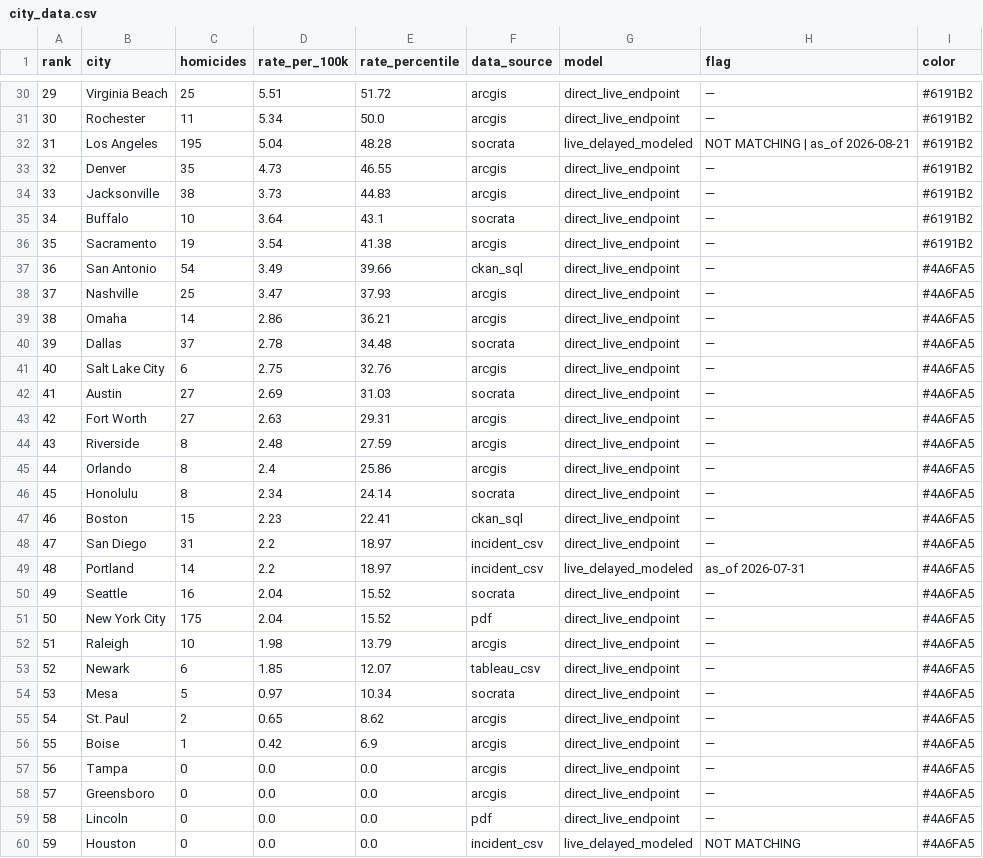
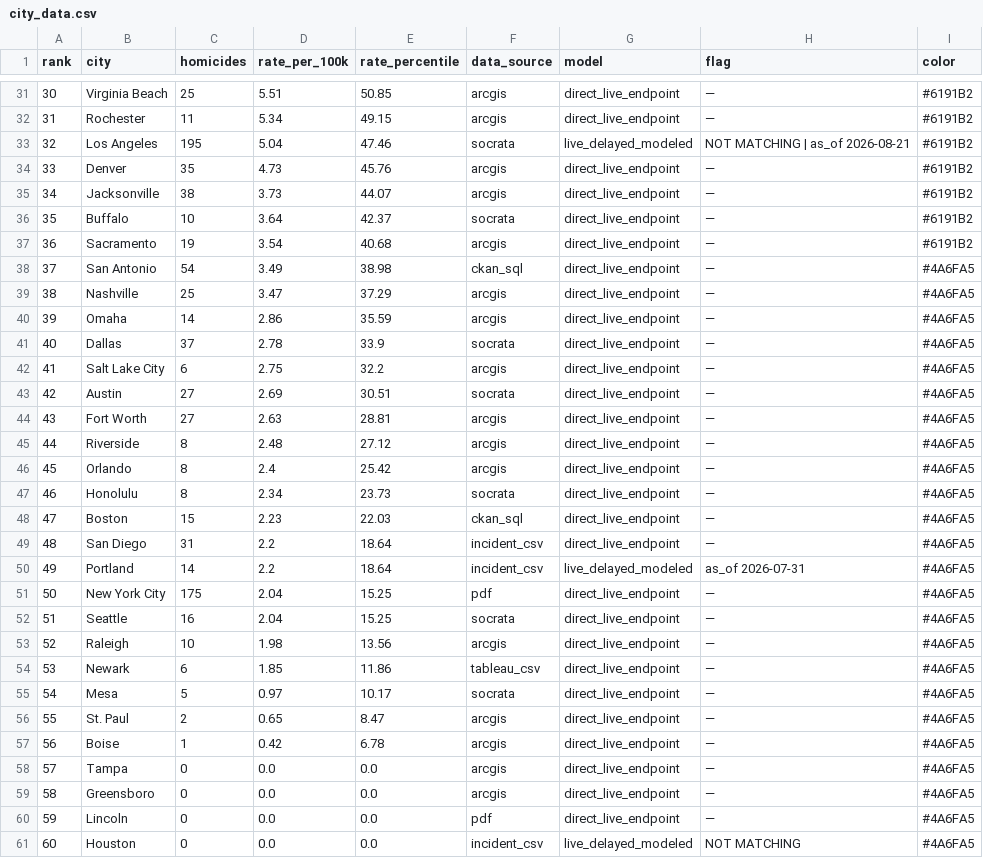
Before and after one commit to ro00archworkall/homicide_tracker, a CSV file: src/data/city_data.csv, drawn as a sheet; only a part is shown, gaps mark what is left out; removed rows and columns are numbered as before the commit, all else as after; the diff covers the shown part only; the diff names each change by its address in the sheet, - before the commit and + after, or states it on an @@ line.

```diff
--- a/src/data/city_data.csv
+++ b/src/data/city_data.csv
@@ column A (rank) renumbered between rows 31 and 61 @@
-E31 (rate_percentile): 51.72
+E31 (rate_percentile): 50.85
-E32 (rate_percentile): 50.0
+E32 (rate_percentile): 49.15
-E33 (rate_percentile): 48.28
+E33 (rate_percentile): 47.46
-E34 (rate_percentile): 46.55
+E34 (rate_percentile): 45.76
-E35 (rate_percentile): 44.83
+E35 (rate_percentile): 44.07
-E36 (rate_percentile): 43.1
+E36 (rate_percentile): 42.37
-E37 (rate_percentile): 41.38
+E37 (rate_percentile): 40.68
-E38 (rate_percentile): 39.66
+E38 (rate_percentile): 38.98
-E39 (rate_percentile): 37.93
+E39 (rate_percentile): 37.29
-E40 (rate_percentile): 36.21
+E40 (rate_percentile): 35.59
-E41 (rate_percentile): 34.48
+E41 (rate_percentile): 33.9
-E42 (rate_percentile): 32.76
+E42 (rate_percentile): 32.2
-E43 (rate_percentile): 31.03
+E43 (rate_percentile): 30.51
-E44 (rate_percentile): 29.31
+E44 (rate_percentile): 28.81
-E45 (rate_percentile): 27.59
+E45 (rate_percentile): 27.12
-E46 (rate_percentile): 25.86
+E46 (rate_percentile): 25.42
-E47 (rate_percentile): 24.14
+E47 (rate_percentile): 23.73
-E48 (rate_percentile): 22.41
+E48 (rate_percentile): 22.03
-E49:E50 (rate_percentile): 18.97
+E49:E50 (rate_percentile): 18.64
-row 50: 49 | Seattle | 16 | 2.04 | 15.52 | socrata | direct_live_endpoint | — | #4A6FA5
-E51 (rate_percentile): 15.52
+E51 (rate_percentile): 15.25
+row 52: 51 | Seattle | 16 | 2.04 | 15.25 | socrata | direct_live_endpoint | — | #4A6FA5
-E53 (rate_percentile): 13.79
+E53 (rate_percentile): 13.56
-E54 (rate_percentile): 12.07
+E54 (rate_percentile): 11.86
-E55 (rate_percentile): 10.34
+E55 (rate_percentile): 10.17
-E56 (rate_percentile): 8.62
+E56 (rate_percentile): 8.47
-E57 (rate_percentile): 6.9
+E57 (rate_percentile): 6.78
```
Also changed, not shown: 1 added row and 27 edited cells elsewhere in this file, 1 other file.
